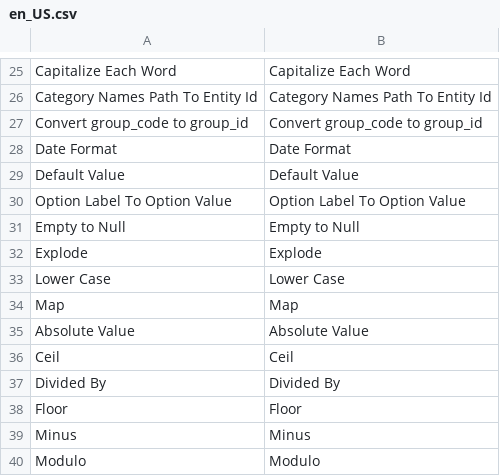
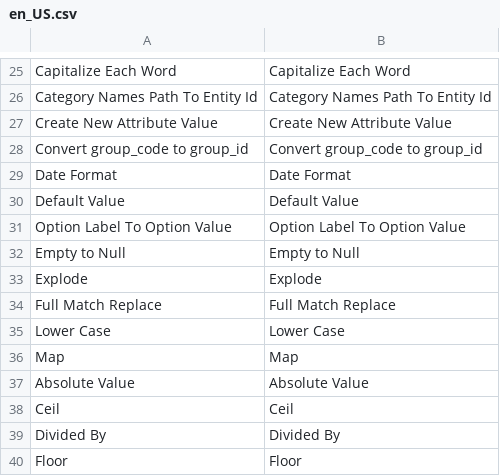
Before and after one commit to AmastyLtd/module-import-core, a CSV file: i18n/en_US.csv, drawn as a sheet; only a part is shown, gaps mark what is left out; the shorter side is filled out with more unchanged rows; the diff names each change by its address in the sheet, - before the commit and + after, or states it on an @@ line.

```diff
--- a/i18n/en_US.csv
+++ b/i18n/en_US.csv
+row 27: Create New Attribute Value | Create New Attribute Value
+row 34: Full Match Replace | Full Match Replace
```
Also changed, not shown: 11 other files.
